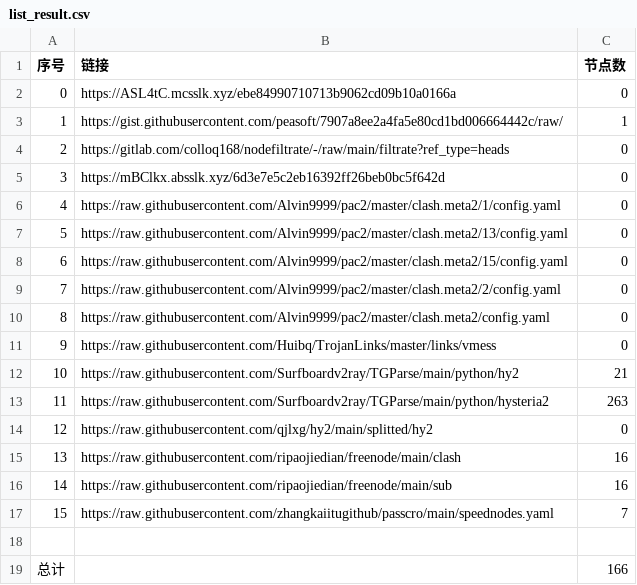
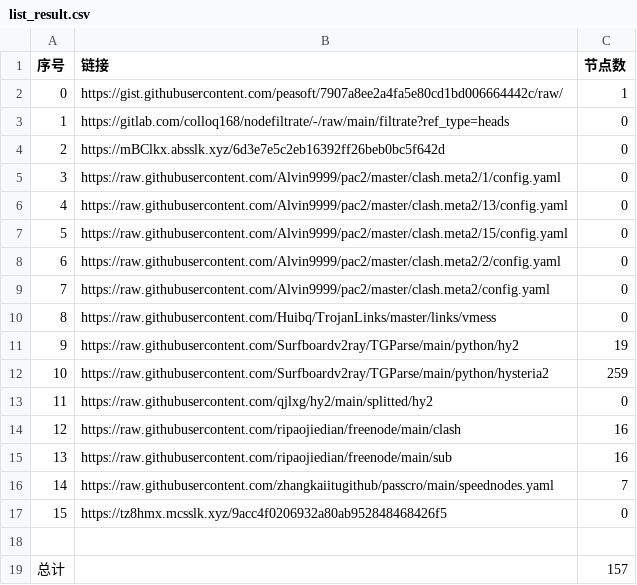
Before and after one commit to gp5061127/NoMoreWalls, a CSV file: list_result.csv, drawn as a sheet; removed rows and columns are numbered as before the commit, all else as after; the diff names each change by its address in the sheet, - before the commit and + after, or states it on an @@ line.

```diff
--- a/list_result.csv
+++ b/list_result.csv
-row 2: 0 | https://ASL4tC.mcsslk.xyz/ebe84990710713b9062cd09b10a0166a | 0
@@ column A (序号) renumbered between rows 2 and 16 @@
-C11 (节点数): 21
+C11 (节点数): 19
-C12 (节点数): 263
+C12 (节点数): 259
+row 17: 15 | https://tz8hmx.mcsslk.xyz/9acc4f0206932a80ab952848468426f5 | 0
-C19 (节点数): 166
+C19 (节点数): 157
```
Also changed, not shown: 14 other files.
